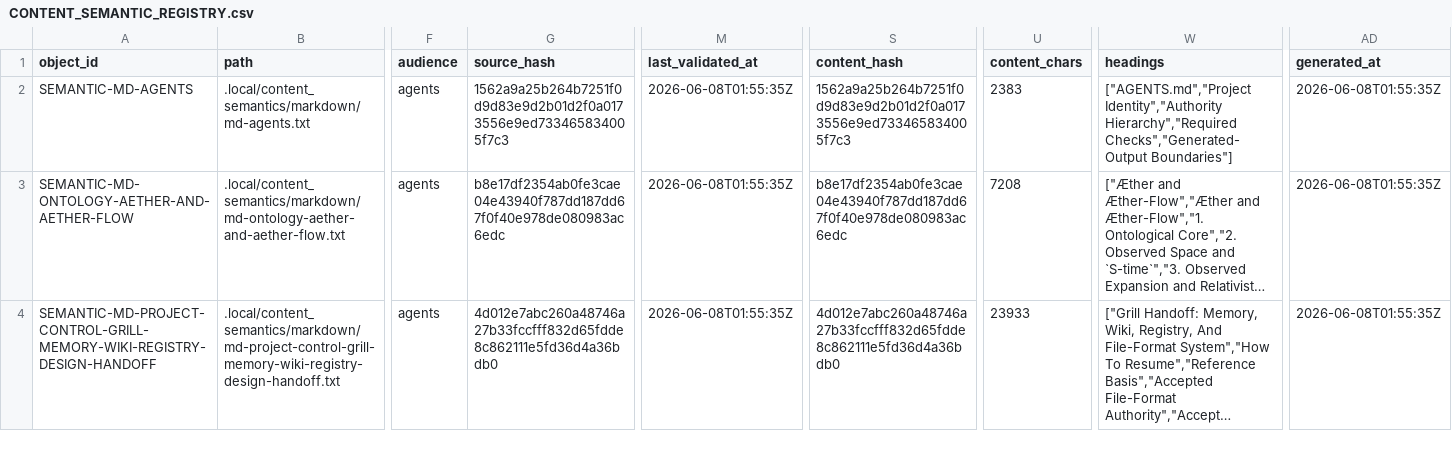
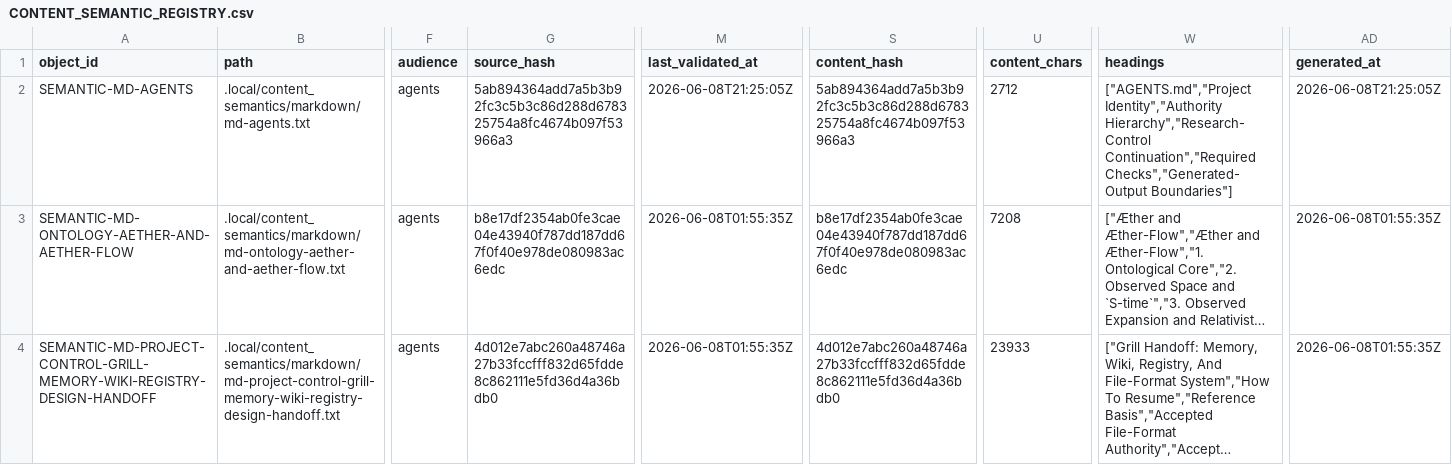
Before and after one commit to AngryOwlAI/The-AEther-Flow, a CSV file: registries/CONTENT_SEMANTIC_REGISTRY.csv, drawn as a sheet; only a part is shown, gaps mark what is left out; long unchanged cells end in …; the diff covers the shown part only; the diff names each change by its address in the sheet, - before the commit and + after, or states it on an @@ line.

Commit message:
Add Director-led research control bootstrap spine

```diff
--- a/registries/CONTENT_SEMANTIC_REGISTRY.csv
+++ b/registries/CONTENT_SEMANTIC_REGISTRY.csv
-G2 (source_hash): 1562a9a25b264b7251f0d9d83e9d2b01d2f0a0173556e9ed733465834005f7c3
+G2 (source_hash): 5ab894364add7a5b3b92fc3c5b3c86d288d678325754a8fc4674b097f53966a3
-M2 (last_validated_at): 2026-06-08T01:55:35Z
+M2 (last_validated_at): 2026-06-08T21:25:05Z
-S2 (content_hash): 1562a9a25b264b7251f0d9d83e9d2b01d2f0a0173556e9ed733465834005f7c3
+S2 (content_hash): 5ab894364add7a5b3b92fc3c5b3c86d288d678325754a8fc4674b097f53966a3
-U2 (content_chars): 2383
+U2 (content_chars): 2712
-W2 (headings): ["AGENTS.md","Project Identity","Authority Hierarchy","Required Checks","Generated-Output Boundaries"]
+W2 (headings): ["AGENTS.md","Project Identity","Authority Hierarchy","Research-Control Continuation","Required Checks","Generated-Output Boundaries"]
-AD2 (generated_at): 2026-06-08T01:55:35Z
+AD2 (generated_at): 2026-06-08T21:25:05Z
```
Also changed, not shown: 6 edited cells elsewhere in this file, registries/FILE_OBJECT_REGISTRY.csv, registries/MARKDOWN_SOURCE_REGISTRY.csv, 53 other files.
